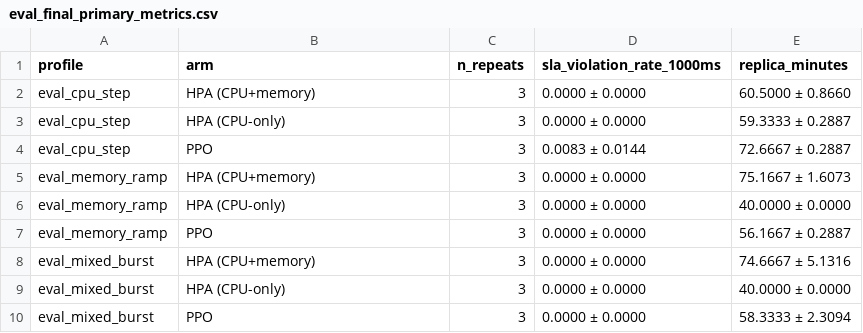
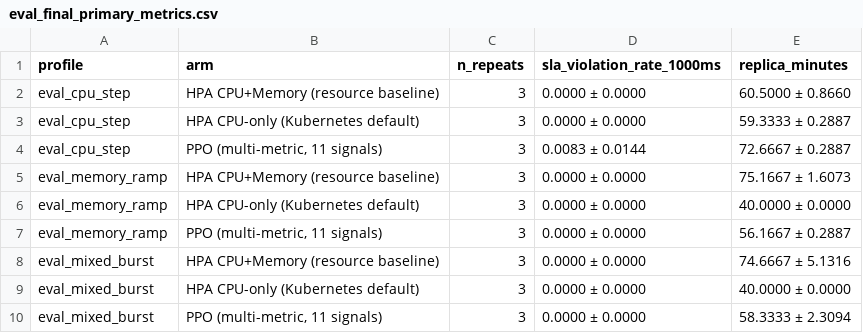
Before and after one commit to rakesh20064A/rl-k8s-autoscaler, a CSV file: docs/tables/eval_final_primary_metrics.csv, drawn as a sheet.

Commit message:
Add workload-shapes figure, paper tables T1-T4, and canonical arm labels
Canonical arm labels ("PPO (multi-metric, 11 signals)", "HPA
CPU+Memory (resource baseline)", "HPA CPU-only (Kubernetes default)")
now defined once in scripts/paper_style.py and applied to every figure
legend and to the 3 existing table sets' arm column. New P0 workload-
shapes figure (RPS vs time, eval + stress profiles, from their own
YAML definitions). New T1-T4 tables (observation features, reward
components, PPO hyperparameters + training budget, experimental
design) generated programmatically from configs/rl_v2.yaml,
configs/reward_v2.yaml, EVALUATION_PREREGISTRATION.json, and
EXPLORATORY_STRESS_PLAN.json -- never hand-typed. FIGURES.md rewritten
to cover P0-P8/D1-D4 and all tables.

```diff
--- a/docs/tables/eval_final_primary_metrics.csv
+++ b/docs/tables/eval_final_primary_metrics.csv
@@ -1,10 +1,10 @@
 profile,arm,n_repeats,sla_violation_rate_1000ms,replica_minutes
-eval_cpu_step,HPA (CPU+memory),3,0.0000 ± 0.0000,60.5000 ± 0.8660
-eval_cpu_step,HPA (CPU-only),3,0.0000 ± 0.0000,59.3333 ± 0.2887
-eval_cpu_step,PPO,3,0.0083 ± 0.0144,72.6667 ± 0.2887
-eval_memory_ramp,HPA (CPU+memory),3,0.0000 ± 0.0000,75.1667 ± 1.6073
-eval_memory_ramp,HPA (CPU-only),3,0.0000 ± 0.0000,40.0000 ± 0.0000
-eval_memory_ramp,PPO,3,0.0000 ± 0.0000,56.1667 ± 0.2887
-eval_mixed_burst,HPA (CPU+memory),3,0.0000 ± 0.0000,74.6667 ± 5.1316
-eval_mixed_burst,HPA (CPU-only),3,0.0000 ± 0.0000,40.0000 ± 0.0000
-eval_mixed_burst,PPO,3,0.0000 ± 0.0000,58.3333 ± 2.3094
+eval_cpu_step,HPA CPU+Memory (resource baseline),3,0.0000 ± 0.0000,60.5000 ± 0.8660
+eval_cpu_step,HPA CPU-only (Kubernetes default),3,0.0000 ± 0.0000,59.3333 ± 0.2887
+eval_cpu_step,"PPO (multi-metric, 11 signals)",3,0.0083 ± 0.0144,72.6667 ± 0.2887
+eval_memory_ramp,HPA CPU+Memory (resource baseline),3,0.0000 ± 0.0000,75.1667 ± 1.6073
+eval_memory_ramp,HPA CPU-only (Kubernetes default),3,0.0000 ± 0.0000,40.0000 ± 0.0000
+eval_memory_ramp,"PPO (multi-metric, 11 signals)",3,0.0000 ± 0.0000,56.1667 ± 0.2887
+eval_mixed_burst,HPA CPU+Memory (resource baseline),3,0.0000 ± 0.0000,74.6667 ± 5.1316
+eval_mixed_burst,HPA CPU-only (Kubernetes default),3,0.0000 ± 0.0000,40.0000 ± 0.0000
+eval_mixed_burst,"PPO (multi-metric, 11 signals)",3,0.0000 ± 0.0000,58.3333 ± 2.3094
```
Also changed, not shown: docs/tables/eval_final_secondary_metrics.csv, docs/tables/stress_explore_descriptive_metrics.csv, 43 other files.
